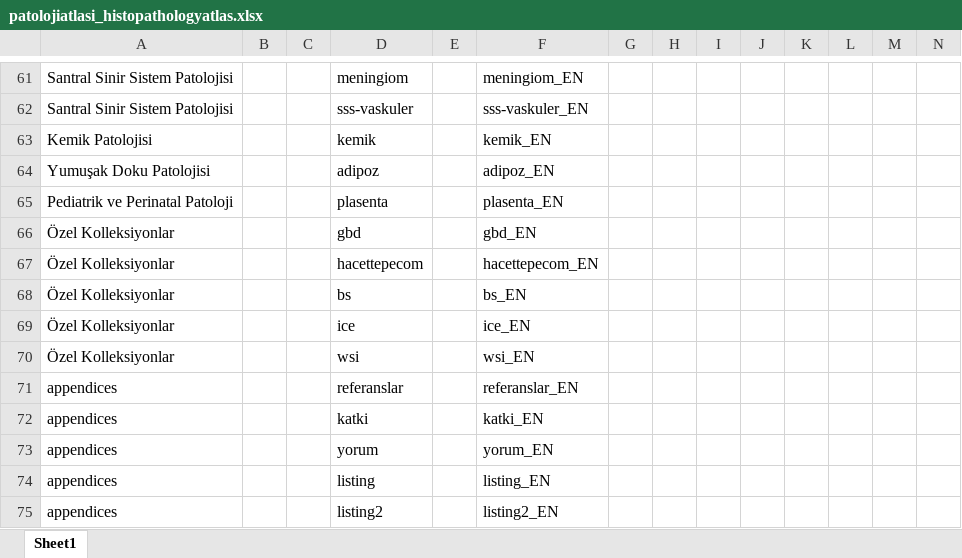
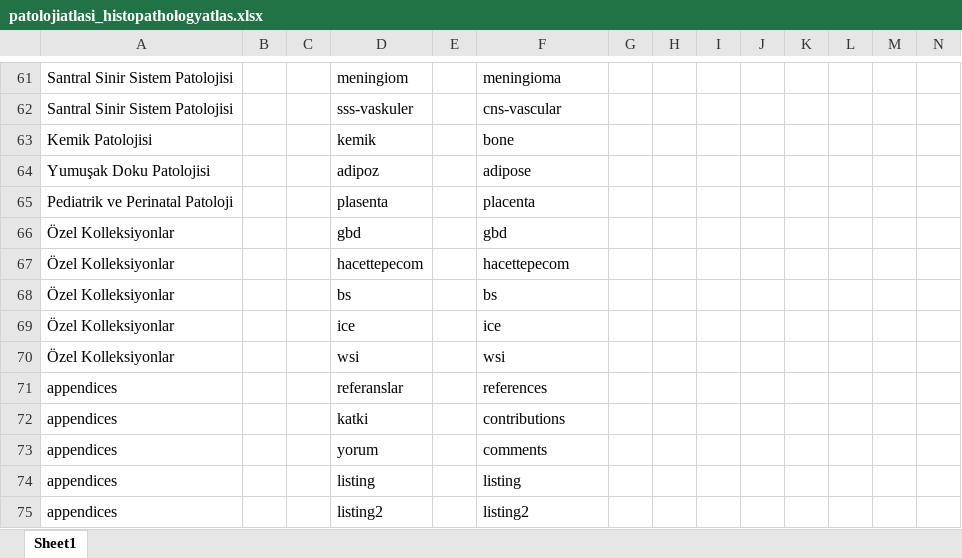
Before and after one commit to patolojiatlasi/patolojiatlasi.github.io, an Excel workbook: patolojiatlasi_histopathologyatlas.xlsx, sheet Sheet1, drawn as a sheet; only a part is shown, gaps mark what is left out; values as stored, in another font and other column widths than the file's, no borders; the diff covers the shown part only; the diff names each change by its address in the sheet, - before the commit and + after, or states it on an @@ line.

```diff
--- a/patolojiatlasi_histopathologyatlas.xlsx (sheet Sheet1)
+++ b/patolojiatlasi_histopathologyatlas.xlsx (sheet Sheet1)
-F61: meningiom_EN
+F61: meningioma
-F62: sss-vaskuler_EN
+F62: cns-vascular
-F63: kemik_EN
+F63: bone
-F64: adipoz_EN
+F64: adipose
-F65: plasenta_EN
+F65: placenta
-F66: gbd_EN
+F66: gbd
-F67: hacettepecom_EN
+F67: hacettepecom
-F68: bs_EN
+F68: bs
-F69: ice_EN
+F69: ice
-F70: wsi_EN
+F70: wsi
-F71: referanslar_EN
+F71: references
-F72: katki_EN
+F72: contributions
-F73: yorum_EN
+F73: comments
-F74: listing_EN
+F74: listing
-F75: listing2_EN
+F75: listing2
```
Also changed, not shown: 56 edited cells elsewhere in this sheet, 4 other files.
